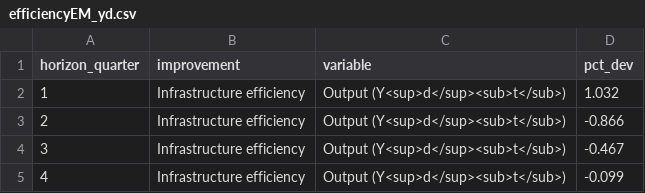
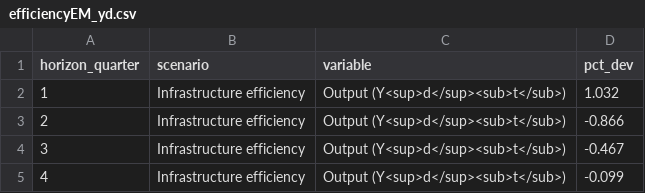
Before and after one commit to kbankowski-econ/2025-05_spendingModelling, a CSV file: docs/2026-06_wp-imf/figures/efficiencyEM_yd.csv, drawn as a sheet; only a part is shown.

```diff
--- a/docs/2026-06_wp-imf/figures/efficiencyEM_yd.csv
+++ b/docs/2026-06_wp-imf/figures/efficiencyEM_yd.csv
@@ -1,2 +1,2 @@
-horizon_quarter,improvement,variable,pct_dev
+horizon_quarter,scenario,variable,pct_dev
 1,Infrastructure efficiency,Output (Y<sup>d</sup><sub>t</sub>),1.032
```
Also changed, not shown: pyScripts/2026-06_wp-imf/chartTable.csv, 10 other files.
